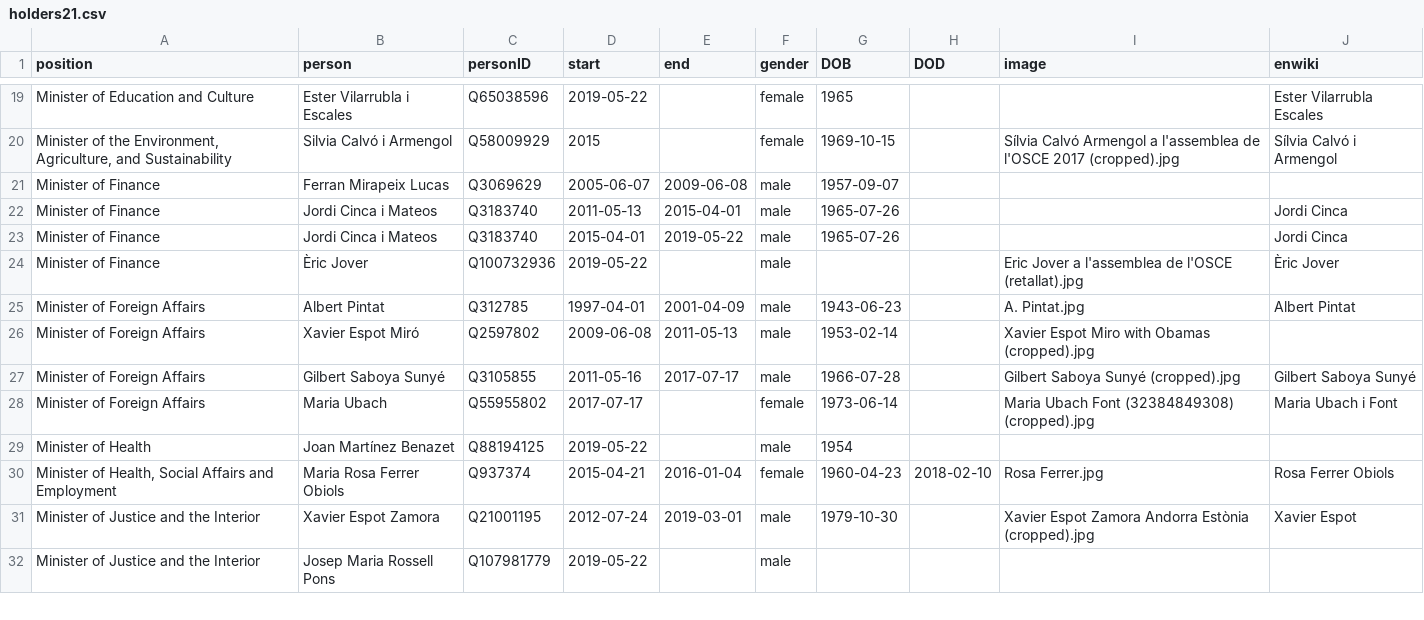
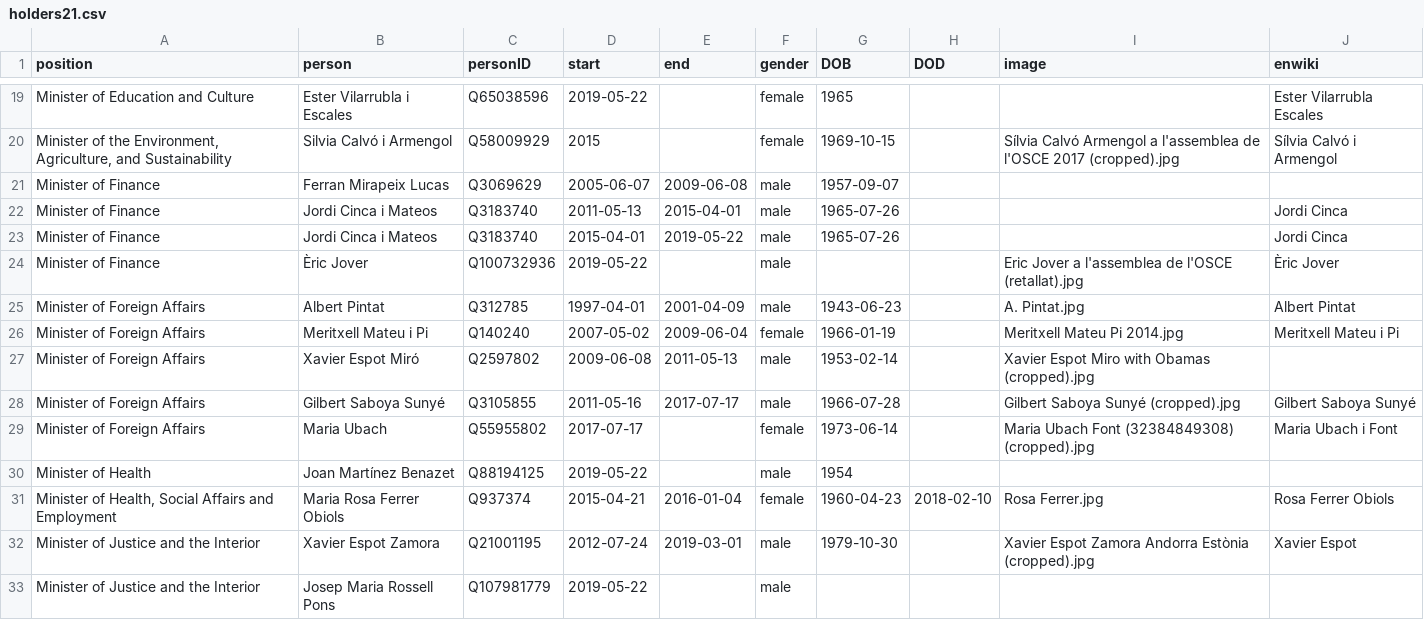
Before and after one commit to every-politician-scrapers/andorra-cabinet, a CSV file: html/holders21.csv, drawn as a sheet; only a part is shown, gaps mark what is left out.

Commit message:
HTML update

```diff
--- a/html/holders21.csv
+++ b/html/holders21.csv
@@ -25,2 +25,3 @@ Minister of Finance,Èric Jover,Q100732936,2019-05-22,,male,,,Eric Jover a l'ass
 Minister of Foreign Affairs,Albert Pintat,Q312785,1997-04-01,2001-04-09,male,1943-06-23,,A. Pintat.jpg,Albert Pintat
+Minister of Foreign Affairs,Meritxell Mateu i Pi,Q140240,2007-05-02,2009-06-04,female,1966-01-19,,Meritxell Mateu Pi 2014.jpg,Meritxell Mateu i Pi
 Minister of Foreign Affairs,Xavier Espot Miró,Q2597802,2009-06-08,2011-05-13,male,1953-02-14,,Xavier Espot Miro with Obamas (cropped).jpg,
```
